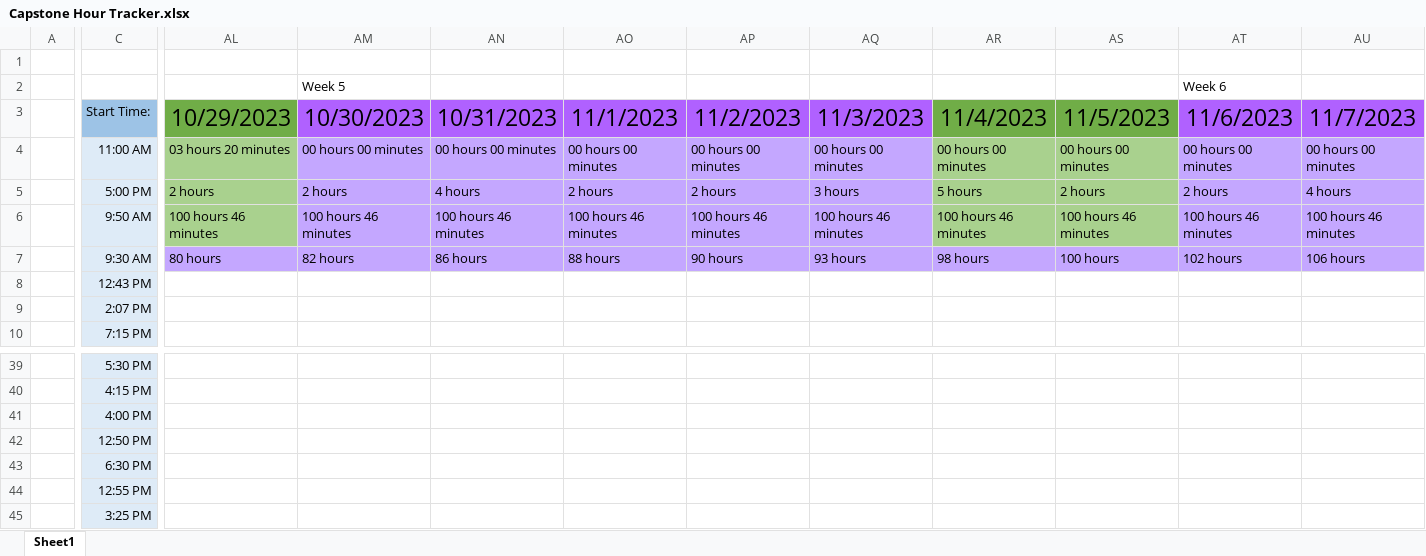
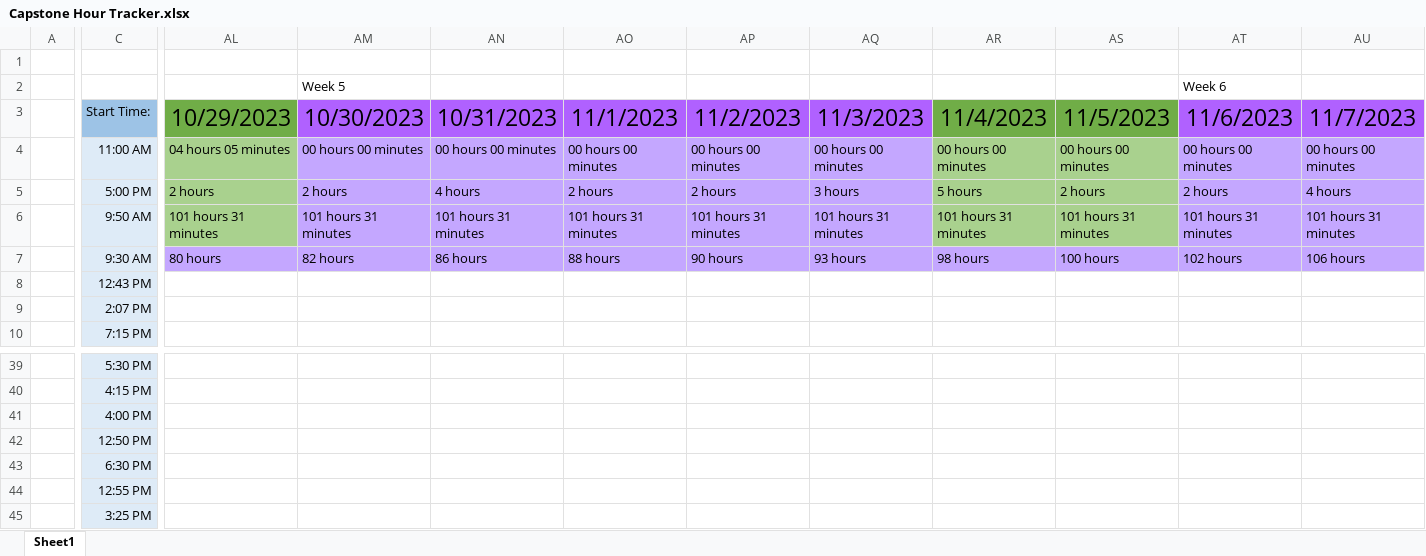
Before and after one commit to alexbatesdev/Neumont-Capstone, an Excel workbook: Documents/Capstone Hour Tracker.xlsx, sheet Sheet1, drawn as a sheet; only a part is shown, gaps mark what is left out; values as stored, in another font and other column widths than the file's, no borders; the diff covers the shown part only; the diff names each change by its address in the sheet, - before the commit and + after, or states it on an @@ line.

```diff
--- a/Documents/Capstone Hour Tracker.xlsx (sheet Sheet1)
+++ b/Documents/Capstone Hour Tracker.xlsx (sheet Sheet1)
-AL4: 03 hours 20 minutes
+AL4: 04 hours 05 minutes
-AL6: 100 hours 46 minutes
+AL6: 101 hours 31 minutes
-AM6: 100 hours 46 minutes
+AM6: 101 hours 31 minutes
-AN6: 100 hours 46 minutes
+AN6: 101 hours 31 minutes
-AO6: 100 hours 46 minutes
+AO6: 101 hours 31 minutes
-AP6: 100 hours 46 minutes
+AP6: 101 hours 31 minutes
-AQ6: 100 hours 46 minutes
+AQ6: 101 hours 31 minutes
-AR6: 100 hours 46 minutes
+AR6: 101 hours 31 minutes
-AS6: 100 hours 46 minutes
+AS6: 101 hours 31 minutes
-AT6: 100 hours 46 minutes
+AT6: 101 hours 31 minutes
-AU6: 100 hours 46 minutes
+AU6: 101 hours 31 minutes
```
Also changed, not shown: 35 edited cells elsewhere in this sheet, 14 other files.
